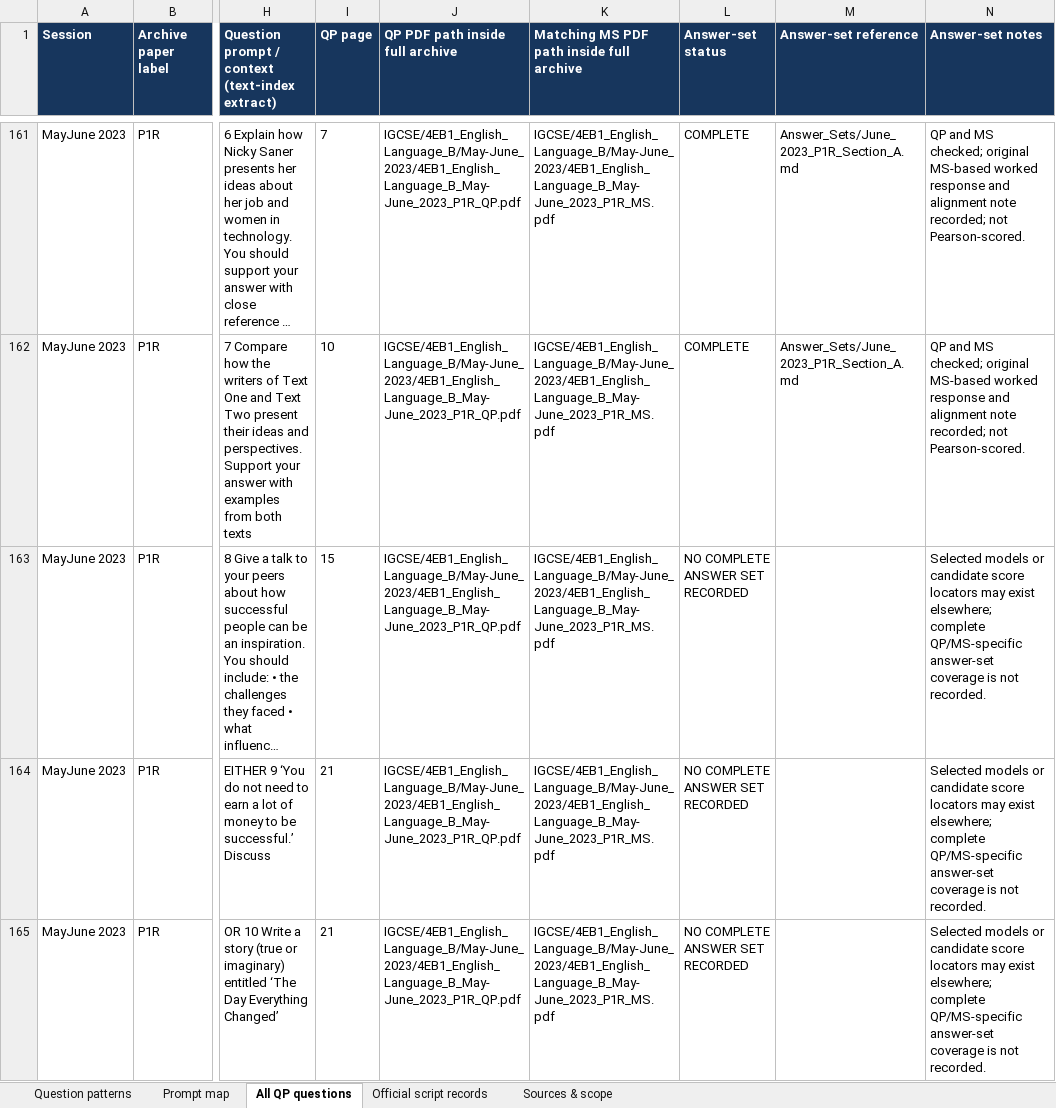
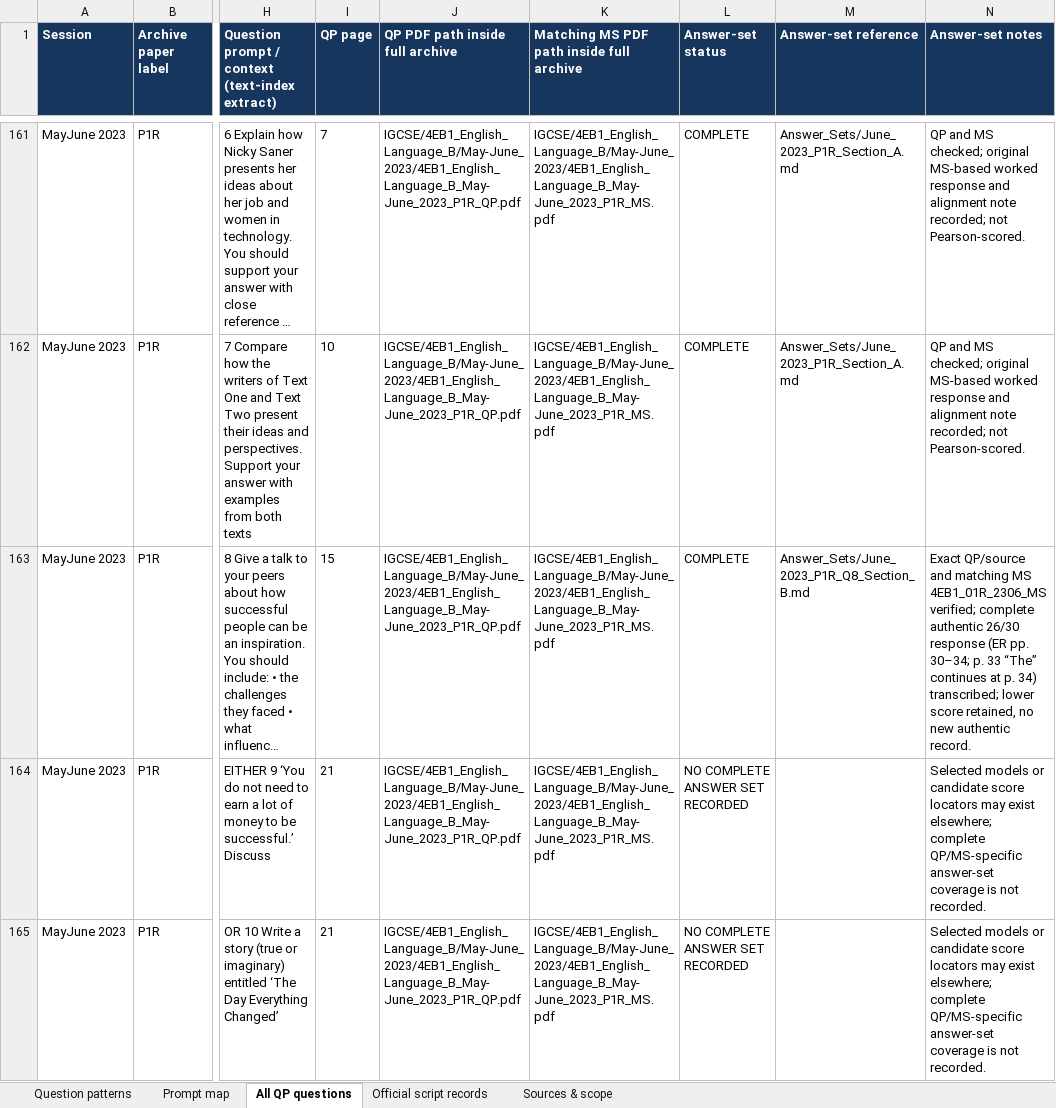
Before and after one commit to MythicalXenos/IGCSE-Omega, an Excel workbook: English_Answer_Bank/4EB1_Question_Type_Inventory.xlsx, sheet All QP questions, drawn as a sheet; only a part is shown, gaps mark what is left out; long unchanged cells end in …; values as stored, in another font and other column widths than the file's, no borders; table styles not drawn; the diff names each change by its address in the sheet, - before the commit and + after, or states it on an @@ line.

Commit message:
Update 4EB1 coverage for June 2023 P1R Q8
Co-authored-by: arena-agent <297053741+arena-agent@users.noreply.github.com>

```diff
--- a/English_Answer_Bank/4EB1_Question_Type_Inventory.xlsx (sheet All QP questions)
+++ b/English_Answer_Bank/4EB1_Question_Type_Inventory.xlsx (sheet All QP questions)
-L163 (Answer-set status): NO COMPLETE ANSWER SET RECORDED
+L163 (Answer-set status): COMPLETE
-M163 (Answer-set reference): (empty)
+M163 (Answer-set reference): Answer_Sets/June_2023_P1R_Q8_Section_B.md
-N163 (Answer-set notes): Selected models or candidate score locators may exist elsewhere; complete QP/MS-specific answer-set coverage is not recorded.
+N163 (Answer-set notes): Exact QP/source and matching MS 4EB1_01R_2306_MS verified; complete authentic 26/30 response (ER pp. 30–34; p. 33 “The” continues at p. 34) transcribed; lower score retained, no new authentic record.
```
Also changed, not shown: sheet Sources & scope, sheet Official script records, 13 other files.
